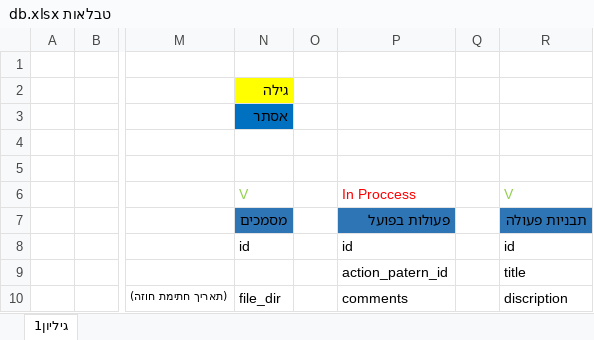
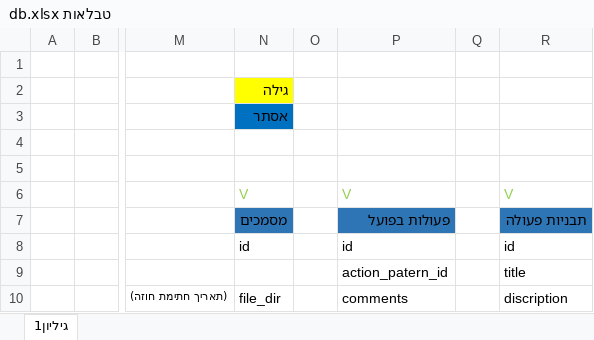
Before and after one commit to AyeletHashchar/lawyers_office, an Excel workbook: טבלאות db.xlsx, sheet גיליון1, drawn as a sheet; only a part is shown, gaps mark what is left out; values as stored, in another font and other column widths than the file's, no borders; table styles not drawn; the diff names each change by its address in the sheet, - before the commit and + after, or states it on an @@ line.

Commit message:
Done: Actions table (;

```diff
--- a/טבלאות db.xlsx (sheet גיליון1)
+++ b/טבלאות db.xlsx (sheet גיליון1)
-P6: In Proccess
+P6: V
-P6 text colour: #FF0000
+P6 text colour: #92D050
```
Also changed, not shown: 51 other files.
